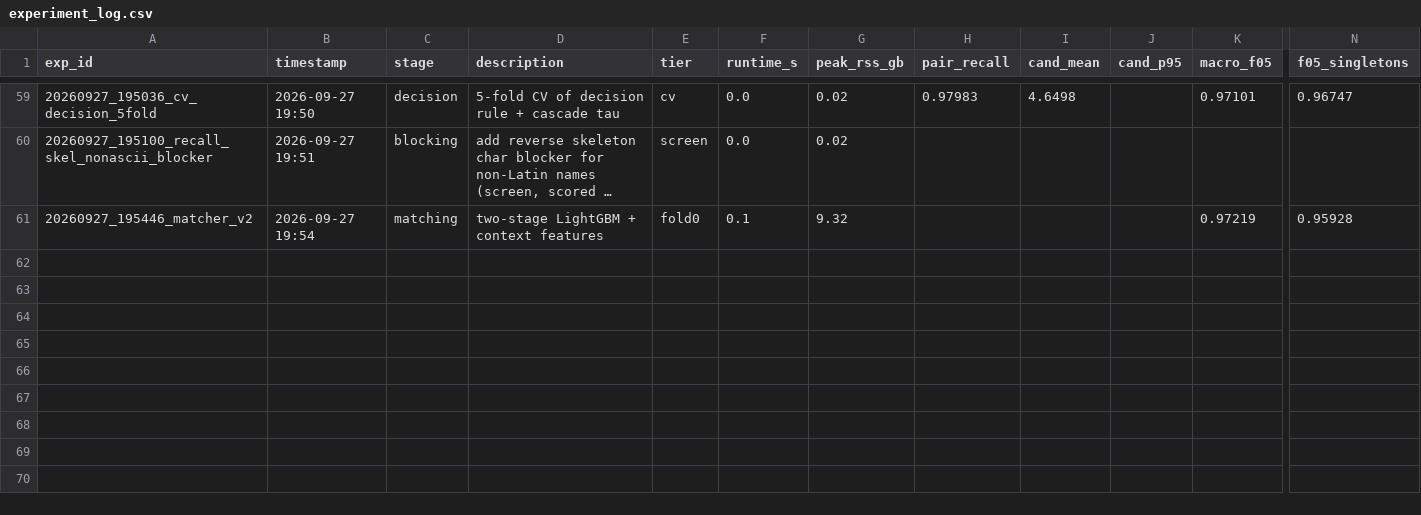
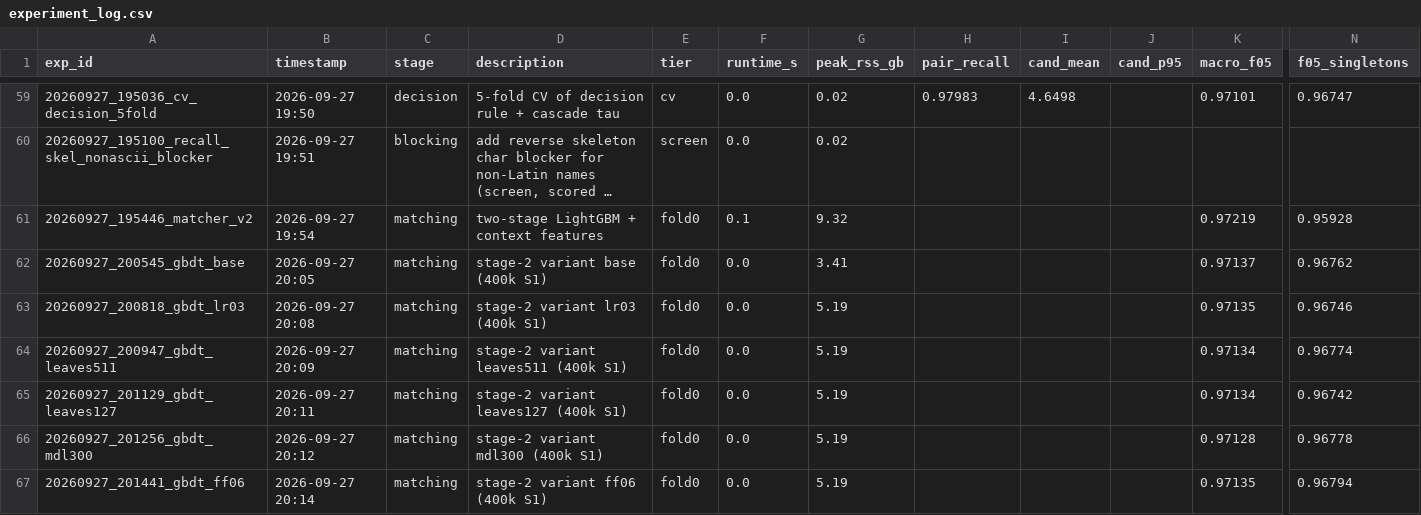
Before and after one commit to samir0607/amazon-ml-challenge, a CSV file: student_resource/experiments/experiment_log.csv, drawn as a sheet; only a part is shown, gaps mark what is left out; long unchanged cells end in …; rows hold the shown columns only; the diff covers the shown part only; the diff names each change by its address in the sheet, - before the commit and + after, or states it on an @@ line.

```diff
--- a/student_resource/experiments/experiment_log.csv
+++ b/student_resource/experiments/experiment_log.csv
+row 62: 20260927_200545_gbdt_base | 2026-09-27 20:05 | matching | stage-2 variant base (400k S1) | fold0 | 0.0 | 3.41 |  |  |  | 0.97137 | 0.96762
+row 63: 20260927_200818_gbdt_lr03 | 2026-09-27 20:08 | matching | stage-2 variant lr03 (400k S1) | fold0 | 0.0 | 5.19 |  |  |  | 0.97135 | 0.96746
+row 64: 20260927_200947_gbdt_leaves511 | 2026-09-27 20:09 | matching | stage-2 variant leaves511 (400k S1) | fold0 | 0.0 | 5.19 |  |  |  | 0.97134 | 0.96774
+row 65: 20260927_201129_gbdt_leaves127 | 2026-09-27 20:11 | matching | stage-2 variant leaves127 (400k S1) | fold0 | 0.0 | 5.19 |  |  |  | 0.97134 | 0.96742
+row 66: 20260927_201256_gbdt_mdl300 | 2026-09-27 20:12 | matching | stage-2 variant mdl300 (400k S1) | fold0 | 0.0 | 5.19 |  |  |  | 0.97128 | 0.96778
+row 67: 20260927_201441_gbdt_ff06 | 2026-09-27 20:14 | matching | stage-2 variant ff06 (400k S1) | fold0 | 0.0 | 5.19 |  |  |  | 0.97135 | 0.96794
```
Also changed, not shown: 5 added rows elsewhere in this file, 26 other files.
